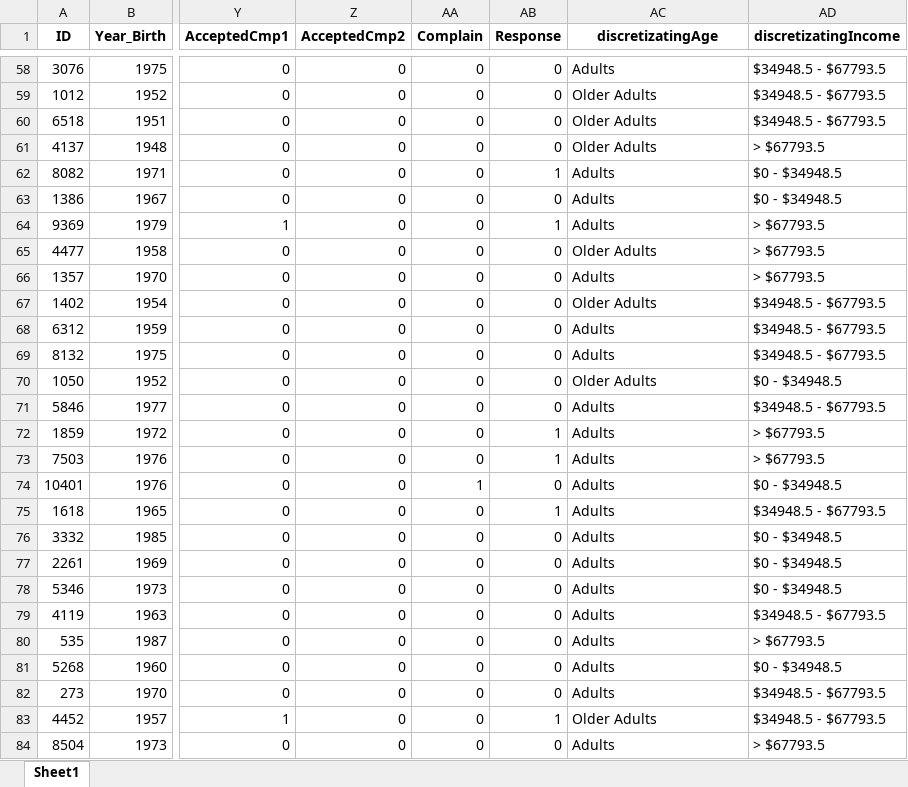
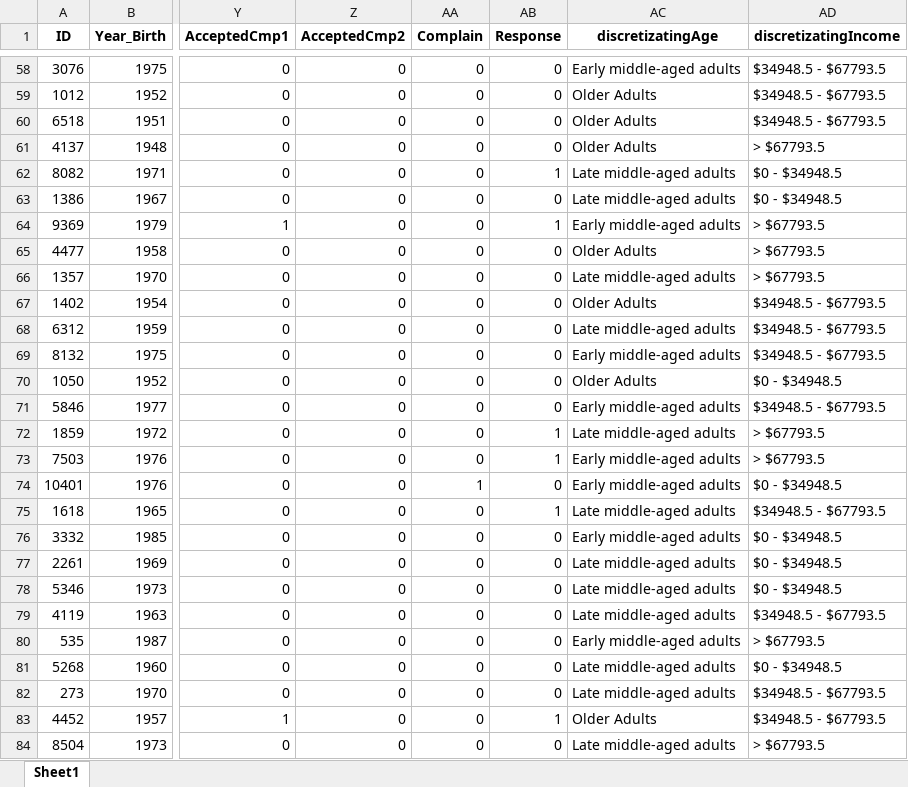
Before and after one commit to fdkurnianto/CapstoneProject2, an Excel workbook: data/processed/cleaned_data.xlsx, sheet Sheet1, drawn as a sheet; only a part is shown, gaps mark what is left out; values as stored, in another font and other column widths than the file's, no borders; the diff covers the shown part only; the diff names each change by its address in the sheet, - before the commit and + after, or states it on an @@ line.

```diff
--- a/data/processed/cleaned_data.xlsx (sheet Sheet1)
+++ b/data/processed/cleaned_data.xlsx (sheet Sheet1)
-AC58 (discretizatingAge): Adults
+AC58 (discretizatingAge): Early middle-aged adults
-AC62:AC63 (discretizatingAge): Adults
+AC62:AC63 (discretizatingAge): Late middle-aged adults
-AC64 (discretizatingAge): Adults
+AC64 (discretizatingAge): Early middle-aged adults
-AC66 (discretizatingAge): Adults
+AC66 (discretizatingAge): Late middle-aged adults
-AC68 (discretizatingAge): Adults
+AC68 (discretizatingAge): Late middle-aged adults
-AC69 (discretizatingAge): Adults
+AC69 (discretizatingAge): Early middle-aged adults
-AC71 (discretizatingAge): Adults
+AC71 (discretizatingAge): Early middle-aged adults
-AC72 (discretizatingAge): Adults
+AC72 (discretizatingAge): Late middle-aged adults
-AC73:AC74 (discretizatingAge): Adults
+AC73:AC74 (discretizatingAge): Early middle-aged adults
-AC75 (discretizatingAge): Adults
+AC75 (discretizatingAge): Late middle-aged adults
-AC76 (discretizatingAge): Adults
+AC76 (discretizatingAge): Early middle-aged adults
-AC77:AC79 (discretizatingAge): Adults
+AC77:AC79 (discretizatingAge): Late middle-aged adults
-AC80 (discretizatingAge): Adults
+AC80 (discretizatingAge): Early middle-aged adults
-AC81:AC82 (discretizatingAge): Adults
+AC81:AC82 (discretizatingAge): Late middle-aged adults
-AC84 (discretizatingAge): Adults
+AC84 (discretizatingAge): Late middle-aged adults
```
Also changed, not shown: 1701 edited cells elsewhere in this sheet, 3 other files.
